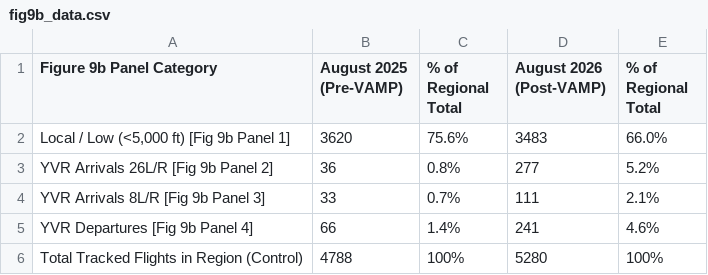
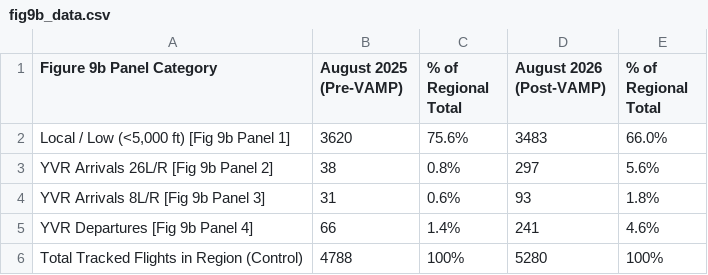
Before and after one commit to oncoapop/capitol_hill_flights, a CSV file: fig9b_data.csv, drawn as a sheet.

Commit message:
Update Fig 9b CSV with corrected trajectory logic

```diff
--- a/fig9b_data.csv
+++ b/fig9b_data.csv
@@ -2,4 +2,4 @@ Figure 9b Panel Category,August 2025 (Pre-VAMP),% of Regional Total,August 2026
 "Local / Low (<5,000 ft) [Fig 9b Panel 1]",3620,75.6%,3483,66.0%
-YVR Arrivals 26L/R [Fig 9b Panel 2],36,0.8%,277,5.2%
-YVR Arrivals 8L/R [Fig 9b Panel 3],33,0.7%,111,2.1%
+YVR Arrivals 26L/R [Fig 9b Panel 2],38,0.8%,297,5.6%
+YVR Arrivals 8L/R [Fig 9b Panel 3],31,0.6%,93,1.8%
 YVR Departures [Fig 9b Panel 4],66,1.4%,241,4.6%
```
